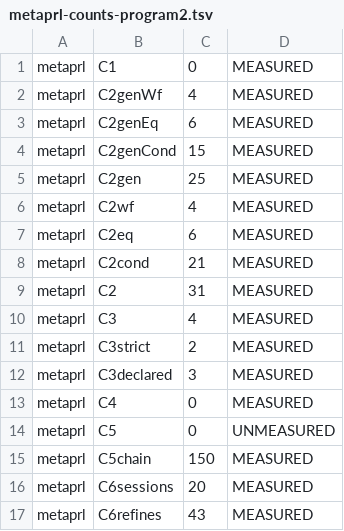
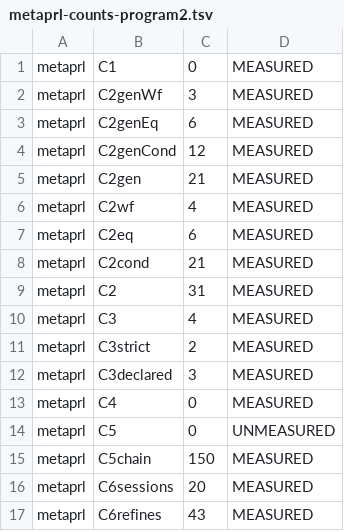
Before and after one commit to jyh/vir, a TSV file: harness/metaprl-counts-program2.tsv, drawn as a sheet.

```diff
--- a/harness/metaprl-counts-program2.tsv
+++ b/harness/metaprl-counts-program2.tsv
@@ -1,6 +1,6 @@
 metaprl	C1	0	MEASURED
-metaprl	C2genWf	4	MEASURED
+metaprl	C2genWf	3	MEASURED
 metaprl	C2genEq	6	MEASURED
-metaprl	C2genCond	15	MEASURED
-metaprl	C2gen	25	MEASURED
+metaprl	C2genCond	12	MEASURED
+metaprl	C2gen	21	MEASURED
 metaprl	C2wf	4	MEASURED
```
Also changed, not shown: 2 other files.
